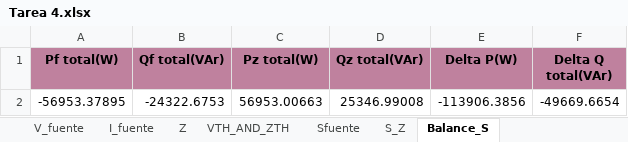
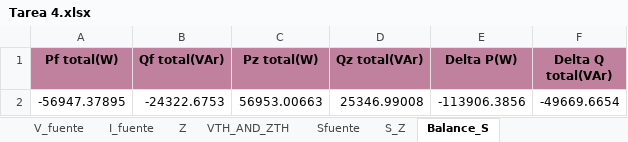
Before and after one commit to GeorgesG69/Proyecto-Final-EC1251-Luisana-Paolo-Georges-, an Excel workbook: Tarea 4.xlsx, sheet Balance_S, drawn as a sheet; values as stored, in another font and other column widths than the file's, no borders; the diff names each change by its address in the sheet, - before the commit and + after, or states it on an @@ line.

```diff
--- a/Tarea 4.xlsx (sheet Balance_S)
+++ b/Tarea 4.xlsx (sheet Balance_S)
-A2 (Pf total(W)): -56953.37895
+A2 (Pf total(W)): -56947.37895
```
Also changed, not shown: 2 other files.
